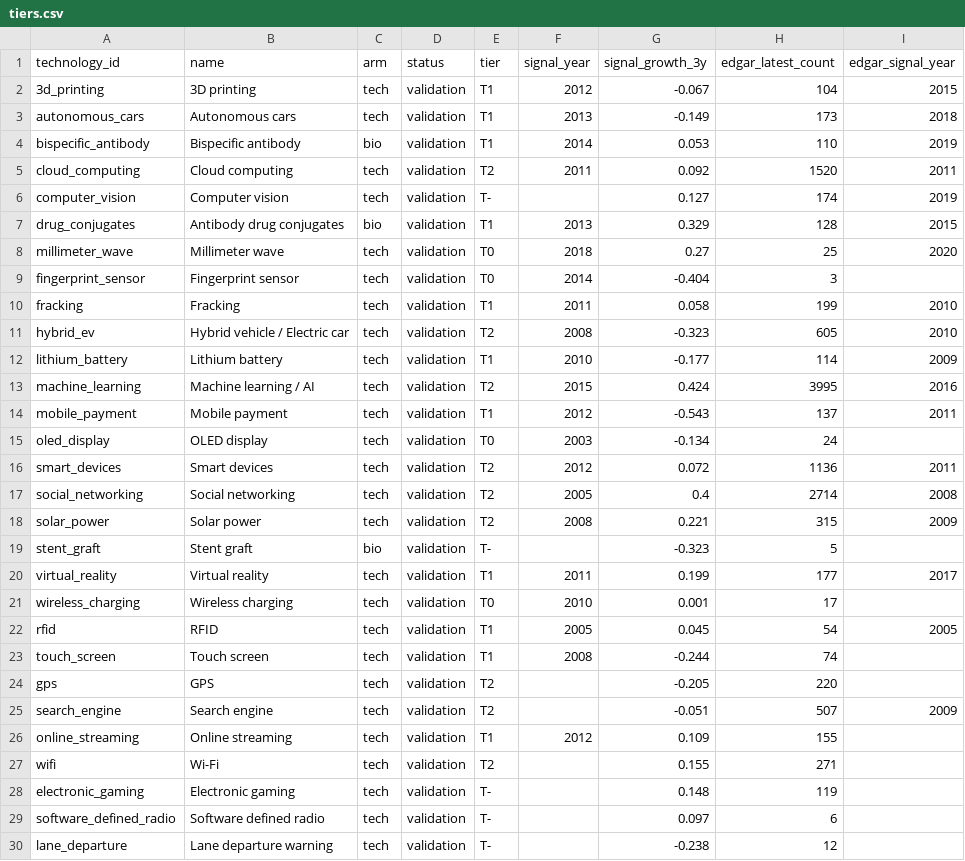
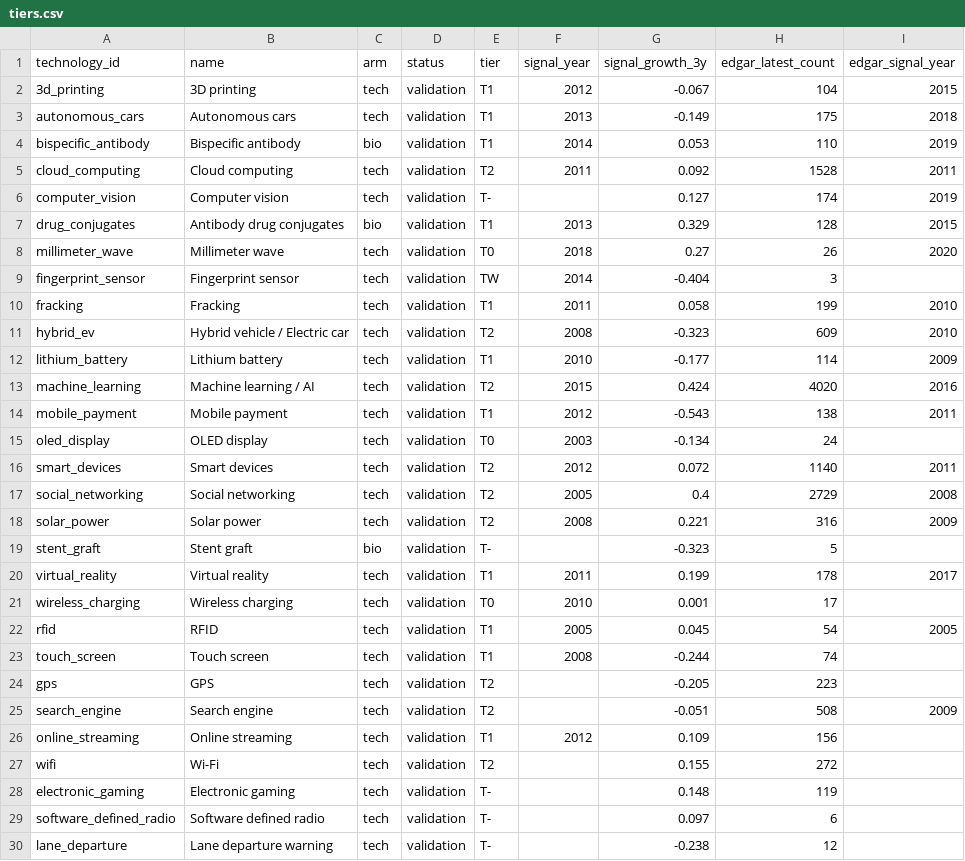
Before and after one commit to Kleb28/money-brain, a CSV file: outputs/tiers.csv, drawn as a sheet; only a part is shown; the diff covers the shown part only.

```diff
--- a/outputs/tiers.csv
+++ b/outputs/tiers.csv
@@ -2,20 +2,20 @@ technology_id,name,arm,status,tier,signal_year,signal_growth_3y,edgar_latest_cou
 3d_printing,3D printing,tech,validation,T1,2012,-0.067,104,2015
-autonomous_cars,Autonomous cars,tech,validation,T1,2013,-0.149,173,2018
+autonomous_cars,Autonomous cars,tech,validation,T1,2013,-0.149,175,2018
 bispecific_antibody,Bispecific antibody,bio,validation,T1,2014,0.053,110,2019
-cloud_computing,Cloud computing,tech,validation,T2,2011,0.092,1520,2011
+cloud_computing,Cloud computing,tech,validation,T2,2011,0.092,1528,2011
 computer_vision,Computer vision,tech,validation,T-,,0.127,174,2019
 drug_conjugates,Antibody drug conjugates,bio,validation,T1,2013,0.329,128,2015
-millimeter_wave,Millimeter wave,tech,validation,T0,2018,0.27,25,2020
-fingerprint_sensor,Fingerprint sensor,tech,validation,T0,2014,-0.404,3,
+millimeter_wave,Millimeter wave,tech,validation,T0,2018,0.27,26,2020
+fingerprint_sensor,Fingerprint sensor,tech,validation,TW,2014,-0.404,3,
 fracking,Fracking,tech,validation,T1,2011,0.058,199,2010
-hybrid_ev,Hybrid vehicle / Electric car,tech,validation,T2,2008,-0.323,605,2010
+hybrid_ev,Hybrid vehicle / Electric car,tech,validation,T2,2008,-0.323,609,2010
 lithium_battery,Lithium battery,tech,validation,T1,2010,-0.177,114,2009
-machine_learning,Machine learning / AI,tech,validation,T2,2015,0.424,3995,2016
-mobile_payment,Mobile payment,tech,validation,T1,2012,-0.543,137,2011
+machine_learning,Machine learning / AI,tech,validation,T2,2015,0.424,4020,2016
+mobile_payment,Mobile payment,tech,validation,T1,2012,-0.543,138,2011
 oled_display,OLED display,tech,validation,T0,2003,-0.134,24,
-smart_devices,Smart devices,tech,validation,T2,2012,0.072,1136,2011
-social_networking,Social networking,tech,validation,T2,2005,0.4,2714,2008
-solar_power,Solar power,tech,validation,T2,2008,0.221,315,2009
+smart_devices,Smart devices,tech,validation,T2,2012,0.072,1140,2011
+social_networking,Social networking,tech,validation,T2,2005,0.4,2729,2008
+solar_power,Solar power,tech,validation,T2,2008,0.221,316,2009
 stent_graft,Stent graft,bio,validation,T-,,-0.323,5,
-virtual_reality,Virtual reality,tech,validation,T1,2011,0.199,177,2017
+virtual_reality,Virtual reality,tech,validation,T1,2011,0.199,178,2017
 wireless_charging,Wireless charging,tech,validation,T0,2010,0.001,17,
@@ -23,6 +23,6 @@ rfid,RFID,tech,validation,T1,2005,0.045,54,2005
 touch_screen,Touch screen,tech,validation,T1,2008,-0.244,74,
-gps,GPS,tech,validation,T2,,-0.205,220,
-search_engine,Search engine,tech,validation,T2,,-0.051,507,2009
-online_streaming,Online streaming,tech,validation,T1,2012,0.109,155,
-wifi,Wi-Fi,tech,validation,T2,,0.155,271,
+gps,GPS,tech,validation,T2,,-0.205,223,
+search_engine,Search engine,tech,validation,T2,,-0.051,508,2009
+online_streaming,Online streaming,tech,validation,T1,2012,0.109,156,
+wifi,Wi-Fi,tech,validation,T2,,0.155,272,
 electronic_gaming,Electronic gaming,tech,validation,T-,,0.148,119,
```
Also changed, not shown: 7 edited cells elsewhere in this file, data/counts.csv, outputs/shares.csv, 3 other files.
